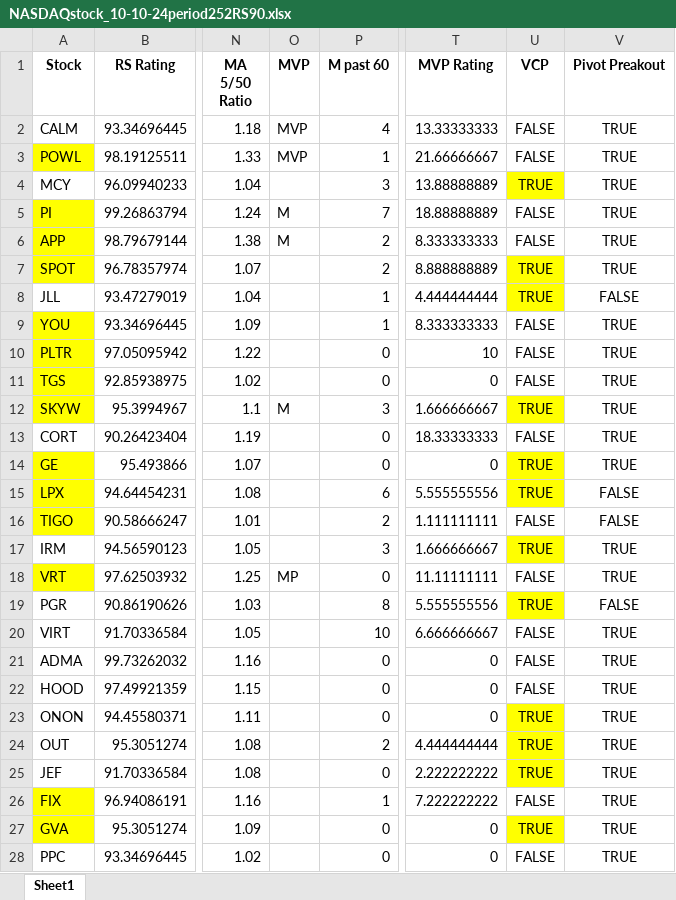
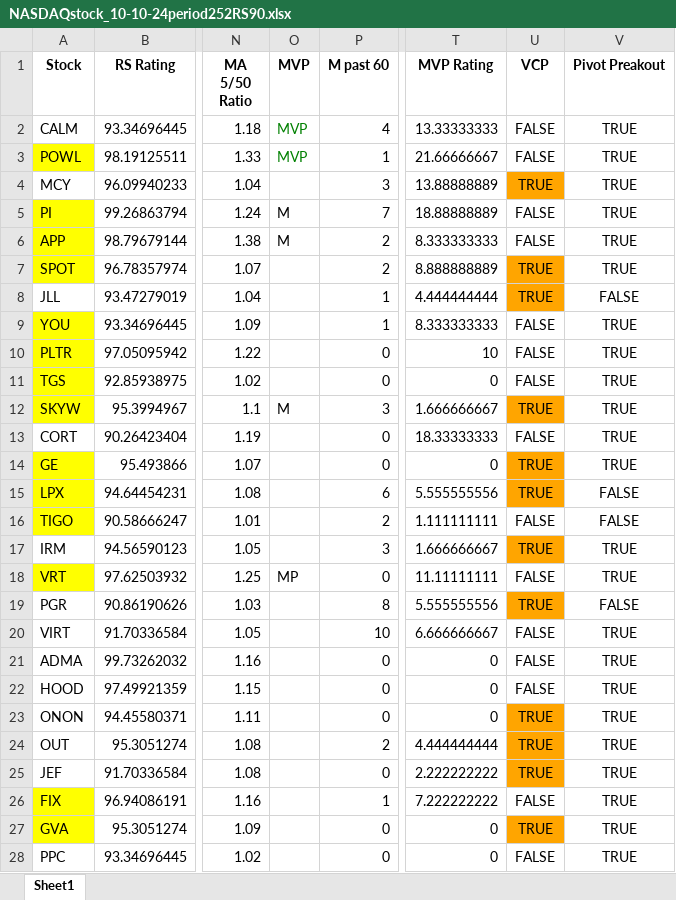
Before and after one commit to ckkyue/StockAnalysis, an Excel workbook: Result/10-10-24/NASDAQstock_10-10-24period252RS90.xlsx, sheet Sheet1, drawn as a sheet; only a part is shown, gaps mark what is left out; values as stored, in another font and other column widths than the file's, no borders; the diff covers the shown part only; the diff names each change by its address in the sheet, - before the commit and + after, or states it on an @@ line.

```diff
--- a/Result/10-10-24/NASDAQstock_10-10-24period252RS90.xlsx (sheet Sheet1)
+++ b/Result/10-10-24/NASDAQstock_10-10-24period252RS90.xlsx (sheet Sheet1)
-O2:O3 text colour: black
+O2:O3 text colour: #008000
-U4 fill: #FFFF00
+U4 fill: #FFA500
-U7:U8 fill: #FFFF00
+U7:U8 fill: #FFA500
-U12 fill: #FFFF00
+U12 fill: #FFA500
-U14:U15 fill: #FFFF00
+U14:U15 fill: #FFA500
-U17 fill: #FFFF00
+U17 fill: #FFA500
-U19 fill: #FFFF00
+U19 fill: #FFA500
-U23:U25 fill: #FFFF00
+U23:U25 fill: #FFA500
-U27 fill: #FFFF00
+U27 fill: #FFA500
```
Also changed, not shown: cell formats elsewhere in this sheet, Result/10-10-24/S&P500stock_10-10-24period252RS90.xlsx, 1 other file.
